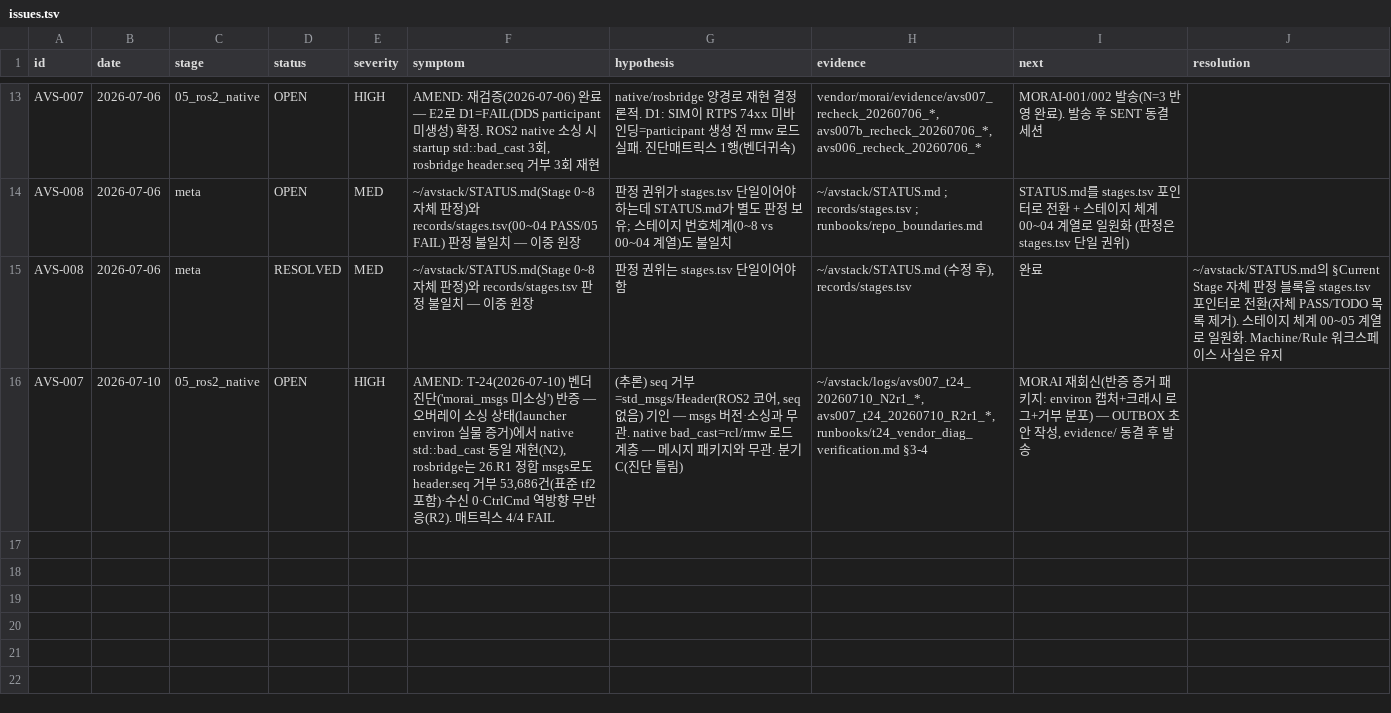
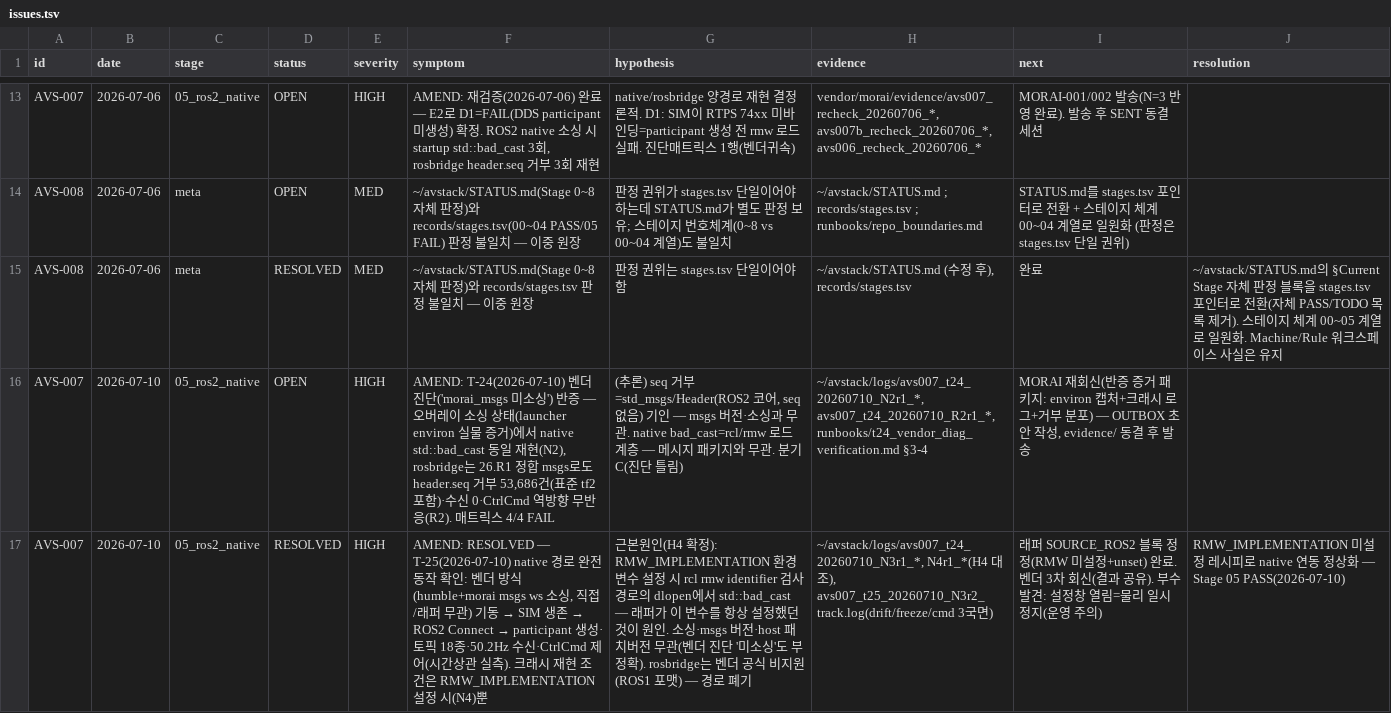
Before and after one commit to hjjung-katech/avstack-control, a TSV file: records/issues.tsv, drawn as a sheet; only a part is shown, gaps mark what is left out; the diff names each change by its address in the sheet, - before the commit and + after, or states it on an @@ line.

```diff
--- a/records/issues.tsv
+++ b/records/issues.tsv
+row 17: AVS-007 | 2026-07-10 | 05_ros2_native | RESOLVED | HIGH | AMEND: RESOLVED — T-25(2026-07-10) native 경로 완전 동작 확인: 벤더 방식(humble+morai msgs ws 소싱, 직접/래퍼 무관) 기동 → SIM 생존 → ROS2 Connect → participant 생성·토픽 18종·50.2Hz 수신·CtrlCmd 제어(시간상관 실측). 크래시 재현 조건은 RMW_IMPLEMENTATION 설정 시(N4)뿐 | 근본원인(H4 확정): RMW_IMPLEMENTATION 환경변수 설정 시 rcl rmw identifier 검사 경로의 dlopen에서 std::bad_cast — 래퍼가 이 변수를 항상 설정했던 것이 원인. 소싱·msgs 버전·host 패치버전 무관(벤더 진단 '미소싱'도 부정확). rosbridge는 벤더 공식 비지원(ROS1 포맷) — 경로 폐기 | ~/avstack/logs/avs007_t24_20260710_N3r1_*, N4r1_*(H4 대조), avs007_t25_20260710_N3r2_track.log(drift/freeze/cmd 3국면) | 래퍼 SOURCE_ROS2 블록 정정(RMW 미설정+unset) 완료. 벤더 3차 회신(결과 공유). 부수 발견: 설정창 열림=물리 일시정지(운영 주의) | RMW_IMPLEMENTATION 미설정 레시피로 native 연동 정상화 — Stage 05 PASS(2026-07-10)
```
Also changed, not shown: records/commands.tsv, records/stages.tsv, 10 other files.
